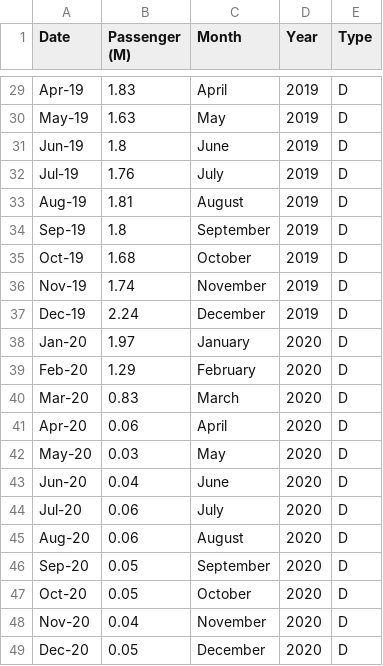
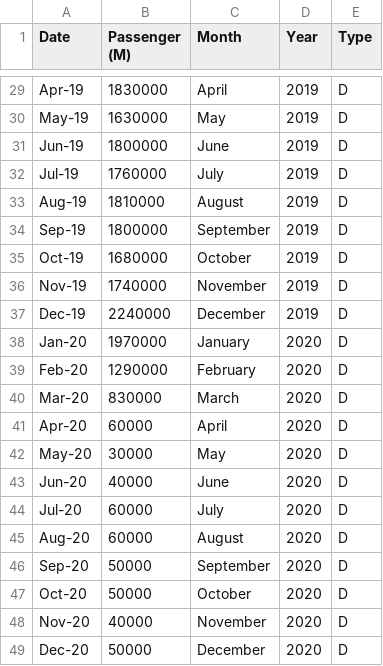
Before and after one commit to lydiaz0/FIT3179, a CSV file: overseas_arrivals_departures.csv, drawn as a sheet; only a part is shown, gaps mark what is left out; the diff covers the shown part only; the diff names each change by its address in the sheet, - before the commit and + after, or states it on an @@ line.

```diff
--- a/overseas_arrivals_departures.csv
+++ b/overseas_arrivals_departures.csv
-B29 (Passenger (M)): 1.83
+B29 (Passenger (M)): 1830000
-B30 (Passenger (M)): 1.63
+B30 (Passenger (M)): 1630000
-B31 (Passenger (M)): 1.8
+B31 (Passenger (M)): 1800000
-B32 (Passenger (M)): 1.76
+B32 (Passenger (M)): 1760000
-B33 (Passenger (M)): 1.81
+B33 (Passenger (M)): 1810000
-B34 (Passenger (M)): 1.8
+B34 (Passenger (M)): 1800000
-B35 (Passenger (M)): 1.68
+B35 (Passenger (M)): 1680000
-B36 (Passenger (M)): 1.74
+B36 (Passenger (M)): 1740000
-B37 (Passenger (M)): 2.24
+B37 (Passenger (M)): 2240000
-B38 (Passenger (M)): 1.97
+B38 (Passenger (M)): 1970000
-B39 (Passenger (M)): 1.29
+B39 (Passenger (M)): 1290000
-B40 (Passenger (M)): 0.83
+B40 (Passenger (M)): 830000
-B41 (Passenger (M)): 0.06
+B41 (Passenger (M)): 60000
-B42 (Passenger (M)): 0.03
+B42 (Passenger (M)): 30000
-B43 (Passenger (M)): 0.04
+B43 (Passenger (M)): 40000
-B44:B45 (Passenger (M)): 0.06
+B44:B45 (Passenger (M)): 60000
-B46:B47 (Passenger (M)): 0.05
+B46:B47 (Passenger (M)): 50000
-B48 (Passenger (M)): 0.04
+B48 (Passenger (M)): 40000
-B49 (Passenger (M)): 0.05
+B49 (Passenger (M)): 50000
```
Also changed, not shown: 27 edited cells elsewhere in this file.
